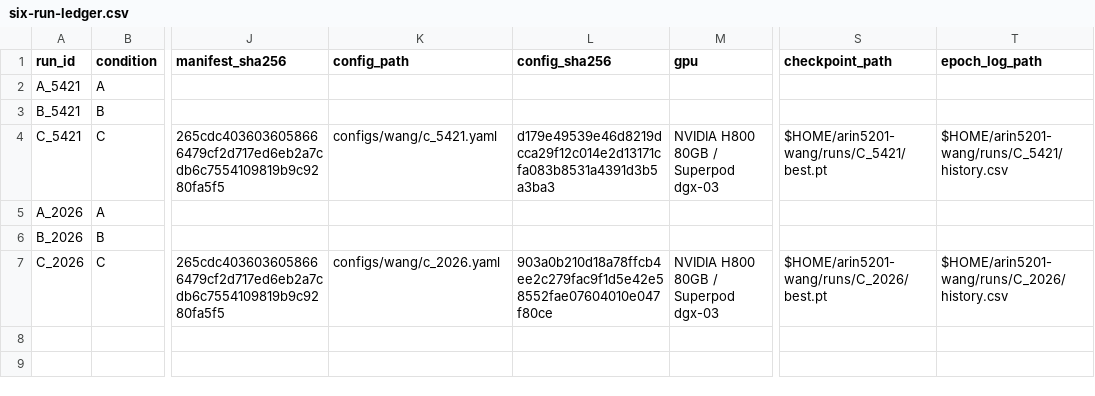
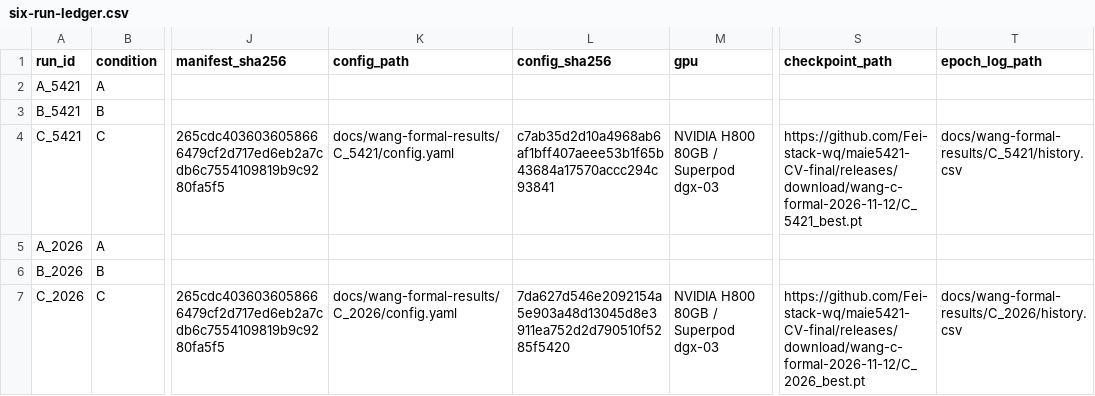
Before and after one commit to Fei-stack-wq/maie5421-CV-final, a CSV file: docs/six-run-ledger.csv, drawn as a sheet; only a part is shown, gaps mark what is left out; the diff names each change by its address in the sheet, - before the commit and + after, or states it on an @@ line.

```diff
--- a/docs/six-run-ledger.csv
+++ b/docs/six-run-ledger.csv
-K4 (config_path): configs/wang/c_5421.yaml
+K4 (config_path): docs/wang-formal-results/C_5421/config.yaml
-L4 (config_sha256): d179e49539e46d8219dcca29f12c014e2d13171cfa083b8531a4391d3b5a3ba3
+L4 (config_sha256): c7ab35d2d10a4968ab6af1bff407aeee53b1f65b43684a17570accc294c93841
-S4 (checkpoint_path): $HOME/arin5201-wang/runs/C_5421/best.pt
+S4 (checkpoint_path): https://github.com/Fei-stack-wq/maie5421-CV-final/releases/download/wang-c-formal-2026-11-12/C_5421_best.pt
-T4 (epoch_log_path): $HOME/arin5201-wang/runs/C_5421/history.csv
+T4 (epoch_log_path): docs/wang-formal-results/C_5421/history.csv
-K7 (config_path): configs/wang/c_2026.yaml
+K7 (config_path): docs/wang-formal-results/C_2026/config.yaml
-L7 (config_sha256): 903a0b210d18a78ffcb4ee2c279fac9f1d5e42e58552fae07604010e047f80ce
+L7 (config_sha256): 7da627d546e2092154a5e903a48d13045d8e3911ea752d2d790510f5285f5420
-S7 (checkpoint_path): $HOME/arin5201-wang/runs/C_2026/best.pt
+S7 (checkpoint_path): https://github.com/Fei-stack-wq/maie5421-CV-final/releases/download/wang-c-formal-2026-11-12/C_2026_best.pt
-T7 (epoch_log_path): $HOME/arin5201-wang/runs/C_2026/history.csv
+T7 (epoch_log_path): docs/wang-formal-results/C_2026/history.csv
```
Also changed, not shown: 21 other files.
